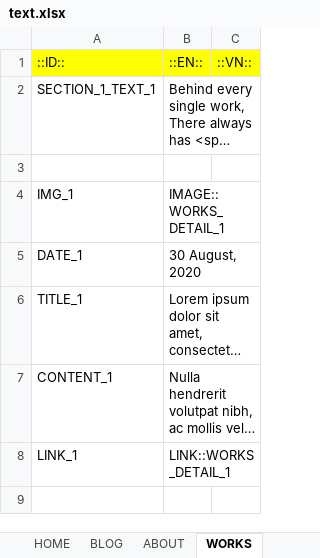
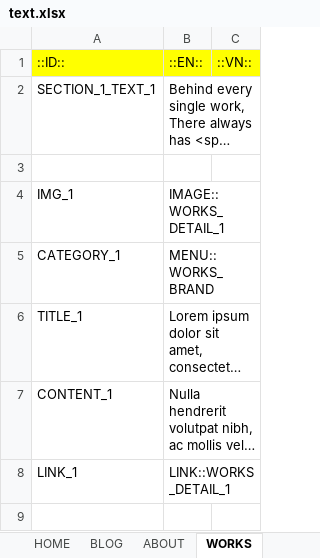
Before and after one commit to lcd11001/neko_website, an Excel workbook: data/text.xlsx, sheet WORKS, drawn as a sheet; only a part is shown; long unchanged cells end in …; values as stored, in another font and other column widths than the file's, no borders; removed rows and columns are numbered as before the commit, all else as after; the diff covers the shown part only; the diff names each change by its address in the sheet, - before the commit and + after, or states it on an @@ line.

Commit message:
+ works menu

```diff
--- a/data/text.xlsx (sheet WORKS)
+++ b/data/text.xlsx (sheet WORKS)
-row 5: DATE_1 | 30 August, 2020
+row 5: CATEGORY_1 | MENU::WORKS_BRAND
+row 9: (empty)
```
Also changed, not shown: 113 added rows elsewhere in this sheet, sheet HOME, sheet MENU, sheet LINK, 5 other files.
